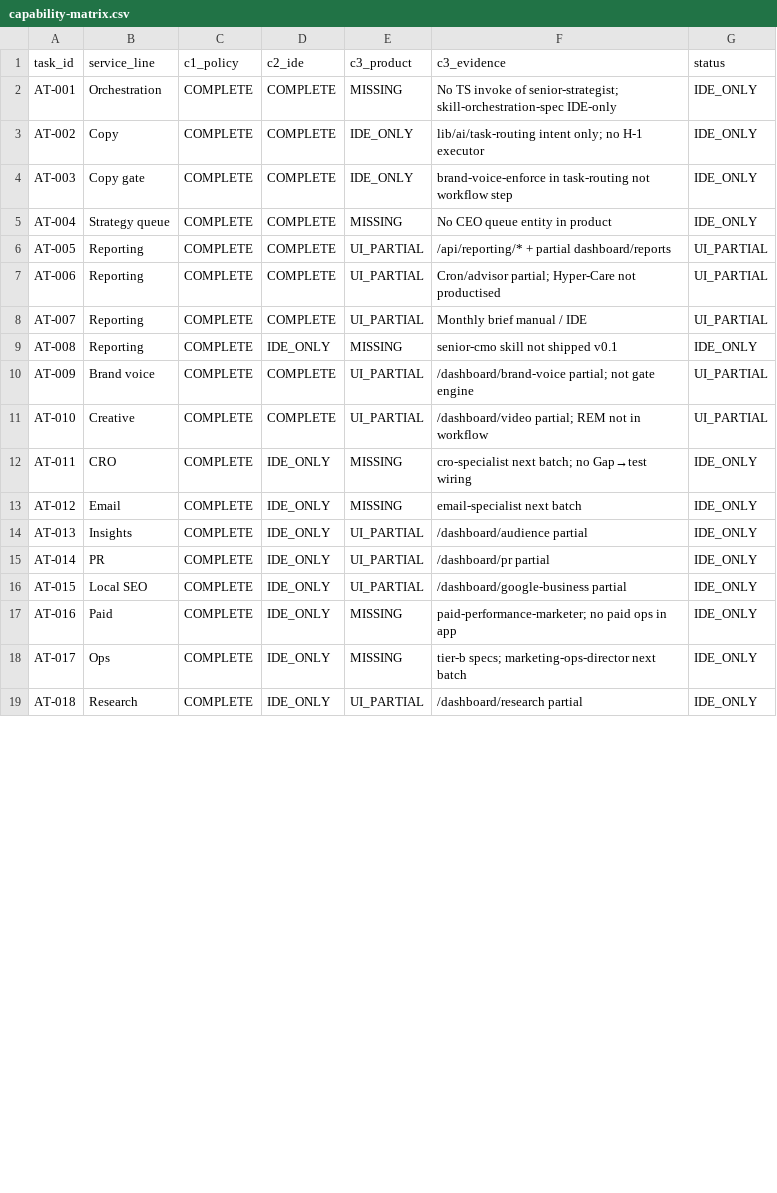
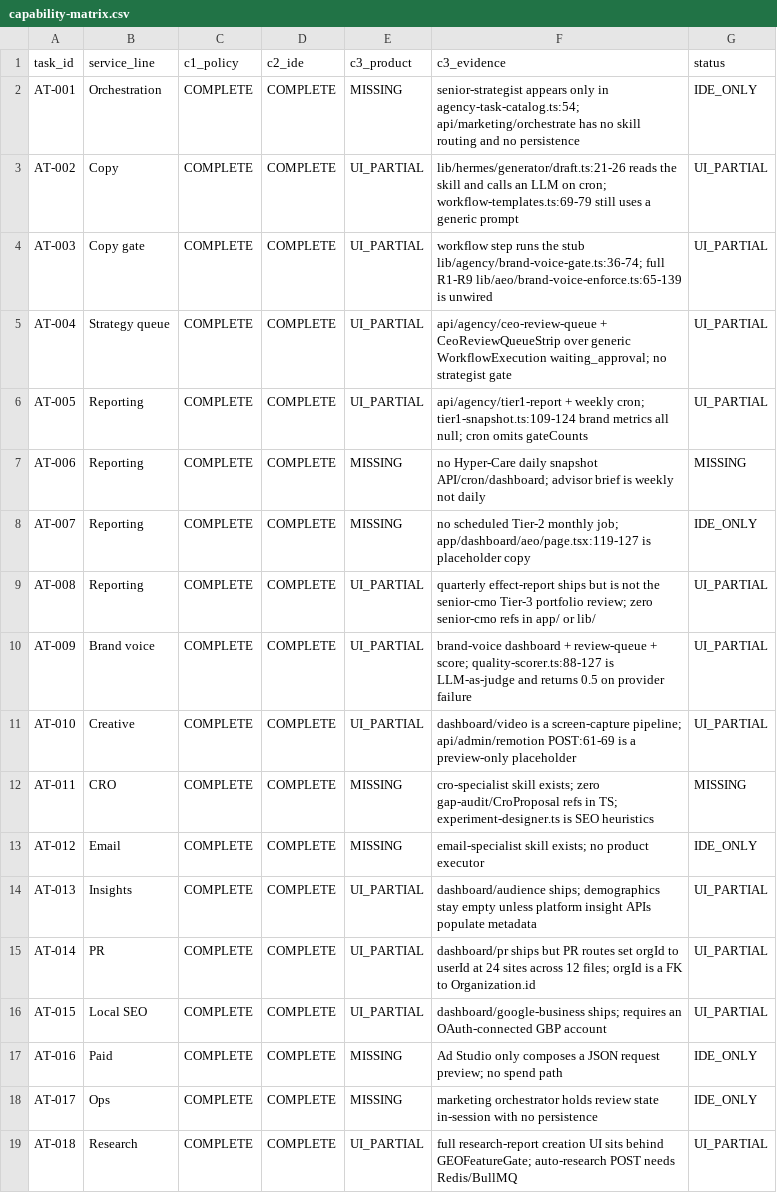
Before and after one commit to CleanExpo/Synthex, a CSV file: docs/pm/capability-matrix.csv, drawn as a sheet; only a part is shown; the diff covers the shown part only.

```diff
--- a/docs/pm/capability-matrix.csv
+++ b/docs/pm/capability-matrix.csv
@@ -1,19 +1,19 @@
 task_id,service_line,c1_policy,c2_ide,c3_product,c3_evidence,status
-AT-001,Orchestration,COMPLETE,COMPLETE,MISSING,No TS invoke of senior-strategist; skill-orchestration-spec IDE-only,IDE_ONLY
-AT-002,Copy,COMPLETE,COMPLETE,IDE_ONLY,lib/ai/task-routing intent only; no H-1 executor,IDE_ONLY
-AT-003,Copy gate,COMPLETE,COMPLETE,IDE_ONLY,brand-voice-enforce in task-routing not workflow step,IDE_ONLY
-AT-004,Strategy queue,COMPLETE,COMPLETE,MISSING,No CEO queue entity in product,IDE_ONLY
-AT-005,Reporting,COMPLETE,COMPLETE,UI_PARTIAL,/api/reporting/* + partial dashboard/reports,UI_PARTIAL
-AT-006,Reporting,COMPLETE,COMPLETE,UI_PARTIAL,Cron/advisor partial; Hyper-Care not productised,UI_PARTIAL
-AT-007,Reporting,COMPLETE,COMPLETE,UI_PARTIAL,Monthly brief manual / IDE,UI_PARTIAL
-AT-008,Reporting,COMPLETE,IDE_ONLY,MISSING,senior-cmo skill not shipped v0.1,IDE_ONLY
-AT-009,Brand voice,COMPLETE,COMPLETE,UI_PARTIAL,/dashboard/brand-voice partial; not gate engine,UI_PARTIAL
-AT-010,Creative,COMPLETE,COMPLETE,UI_PARTIAL,/dashboard/video partial; REM not in workflow,UI_PARTIAL
-AT-011,CRO,COMPLETE,IDE_ONLY,MISSING,cro-specialist next batch; no Gap→test wiring,IDE_ONLY
-AT-012,Email,COMPLETE,IDE_ONLY,MISSING,email-specialist next batch,IDE_ONLY
-AT-013,Insights,COMPLETE,IDE_ONLY,UI_PARTIAL,/dashboard/audience partial,IDE_ONLY
-AT-014,PR,COMPLETE,IDE_ONLY,UI_PARTIAL,/dashboard/pr partial,IDE_ONLY
-AT-015,Local SEO,COMPLETE,IDE_ONLY,UI_PARTIAL,/dashboard/google-business partial,IDE_ONLY
-AT-016,Paid,COMPLETE,IDE_ONLY,MISSING,paid-performance-marketer; no paid ops in app,IDE_ONLY
-AT-017,Ops,COMPLETE,IDE_ONLY,MISSING,tier-b specs; marketing-ops-director next batch,IDE_ONLY
-AT-018,Research,COMPLETE,IDE_ONLY,UI_PARTIAL,/dashboard/research partial,IDE_ONLY
+AT-001,Orchestration,COMPLETE,COMPLETE,MISSING,senior-strategist appears only in agency-task-catalog.ts:54; api/marketing/orchestrate has no skill routing and no persistence,IDE_ONLY
+AT-002,Copy,COMPLETE,COMPLETE,UI_PARTIAL,lib/hermes/generator/draft.ts:21-26 reads the skill and calls an LLM on cron; workflow-templates.ts:69-79 still uses a generic prompt,UI_PARTIAL
+AT-003,Copy gate,COMPLETE,COMPLETE,UI_PARTIAL,workflow step runs the stub lib/agency/brand-voice-gate.ts:36-74; full R1-R9 lib/aeo/brand-voice-enforce.ts:65-139 is unwired,UI_PARTIAL
+AT-004,Strategy queue,COMPLETE,COMPLETE,UI_PARTIAL,api/agency/ceo-review-queue + CeoReviewQueueStrip over generic WorkflowExecution waiting_approval; no strategist gate,UI_PARTIAL
+AT-005,Reporting,COMPLETE,COMPLETE,UI_PARTIAL,api/agency/tier1-report + weekly cron; tier1-snapshot.ts:109-124 brand metrics all null; cron omits gateCounts,UI_PARTIAL
+AT-006,Reporting,COMPLETE,COMPLETE,MISSING,no Hyper-Care daily snapshot API/cron/dashboard; advisor brief is weekly not daily,MISSING
+AT-007,Reporting,COMPLETE,COMPLETE,MISSING,no scheduled Tier-2 monthly job; app/dashboard/aeo/page.tsx:119-127 is placeholder copy,IDE_ONLY
+AT-008,Reporting,COMPLETE,COMPLETE,UI_PARTIAL,quarterly effect-report ships but is not the senior-cmo Tier-3 portfolio review; zero senior-cmo refs in app/ or lib/,UI_PARTIAL
+AT-009,Brand voice,COMPLETE,COMPLETE,UI_PARTIAL,brand-voice dashboard + review-queue + score; quality-scorer.ts:88-127 is LLM-as-judge and returns 0.5 on provider failure,UI_PARTIAL
+AT-010,Creative,COMPLETE,COMPLETE,UI_PARTIAL,dashboard/video is a screen-capture pipeline; api/admin/remotion POST:61-69 is a preview-only placeholder,UI_PARTIAL
+AT-011,CRO,COMPLETE,COMPLETE,MISSING,cro-specialist skill exists; zero gap-audit/CroProposal refs in TS; experiment-designer.ts is SEO heuristics,MISSING
+AT-012,Email,COMPLETE,COMPLETE,MISSING,email-specialist skill exists; no product executor,IDE_ONLY
+AT-013,Insights,COMPLETE,COMPLETE,UI_PARTIAL,dashboard/audience ships; demographics stay empty unless platform insight APIs populate metadata,UI_PARTIAL
+AT-014,PR,COMPLETE,COMPLETE,UI_PARTIAL,dashboard/pr ships but PR routes set orgId to userId at 24 sites across 12 files; orgId is a FK to Organization.id,UI_PARTIAL
+AT-015,Local SEO,COMPLETE,COMPLETE,UI_PARTIAL,dashboard/google-business ships; requires an OAuth-connected GBP account,UI_PARTIAL
+AT-016,Paid,COMPLETE,COMPLETE,MISSING,Ad Studio only composes a JSON request preview; no spend path,IDE_ONLY
+AT-017,Ops,COMPLETE,COMPLETE,MISSING,marketing orchestrator holds review state in-session with no persistence,IDE_ONLY
+AT-018,Research,COMPLETE,COMPLETE,UI_PARTIAL,full research-report creation UI sits behind GEOFeatureGate; auto-research POST needs Redis/BullMQ,UI_PARTIAL
```
Also changed, not shown: 27 edited cells elsewhere in this file, 1 other file.
